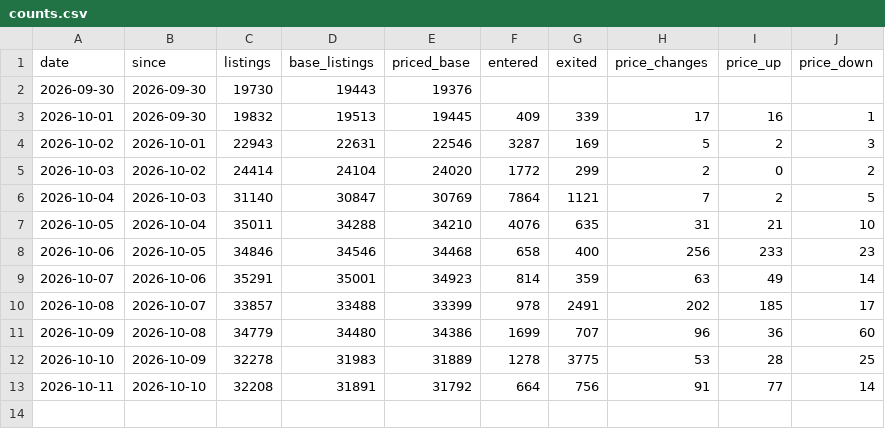
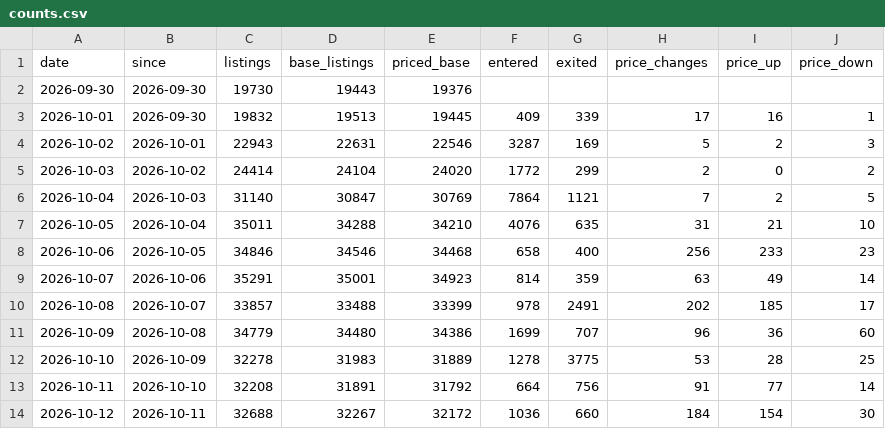
Before and after one commit to doescodinggiteasier/wknipe-site, a CSV file: data/bazaar_daily/counts.csv, drawn as a sheet.

```diff
--- a/data/bazaar_daily/counts.csv
+++ b/data/bazaar_daily/counts.csv
@@ -13 +13,2 @@ date,since,listings,base_listings,priced_base,entered,exited,price_changes,price
 2026-10-11,2026-10-10,32208,31891,31792,664,756,91,77,14
+2026-10-12,2026-10-11,32688,32267,32172,1036,660,184,154,30
```
Also changed, not shown: data/x402_status/seller_uptime.csv, data/x402_status/status_daily.csv, 4 other files.
